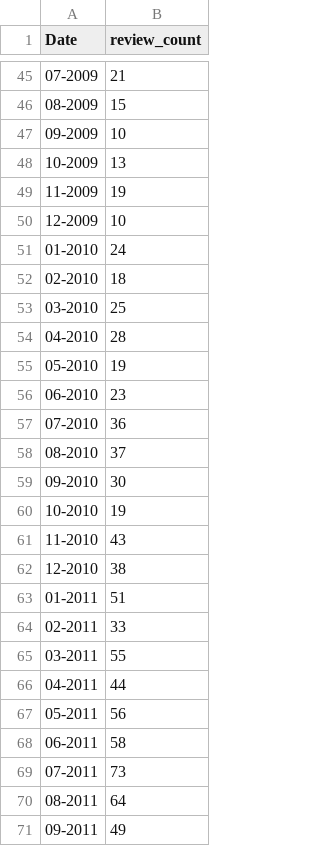
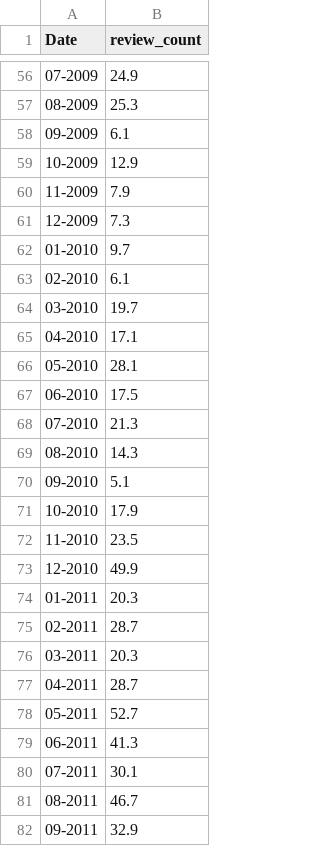
Before and after one commit to vedantnaik/CS6220_YelpDataset, a CSV file: resources/year_all_review_count_4bEjOyTaDG24SY5TxsaUNQ.csv, drawn as a sheet; only a part is shown, gaps mark what is left out; the diff covers the shown part only.

```diff
--- a/resources/year_all_review_count_4bEjOyTaDG24SY5TxsaUNQ.csv
+++ b/resources/year_all_review_count_4bEjOyTaDG24SY5TxsaUNQ.csv
@@ -45,27 +56,27 @@ Date,review_count
-07-2009,21
-08-2009,15
-09-2009,10
-10-2009,13
-11-2009,19
-12-2009,10
-01-2010,24
-02-2010,18
-03-2010,25
-04-2010,28
-05-2010,19
-06-2010,23
-07-2010,36
-08-2010,37
-09-2010,30
-10-2010,19
-11-2010,43
-12-2010,38
-01-2011,51
-02-2011,33
-03-2011,55
-04-2011,44
-05-2011,56
-06-2011,58
-07-2011,73
-08-2011,64
-09-2011,49
+07-2009,24.9
+08-2009,25.3
+09-2009,6.1
+10-2009,12.9
+11-2009,7.9
+12-2009,7.3
+01-2010,9.7
+02-2010,6.1
+03-2010,19.7
+04-2010,17.1
+05-2010,28.1
+06-2010,17.5
+07-2010,21.3
+08-2010,14.3
+09-2010,5.1
+10-2010,17.9
+11-2010,23.5
+12-2010,49.9
+01-2011,20.3
+02-2011,28.7
+03-2011,20.3
+04-2011,28.7
+05-2011,52.7
+06-2011,41.3
+07-2011,30.1
+08-2011,46.7
+09-2011,32.9
```
Also changed, not shown: 22 added rows and 83 edited cells elsewhere in this file, 1 other file.
